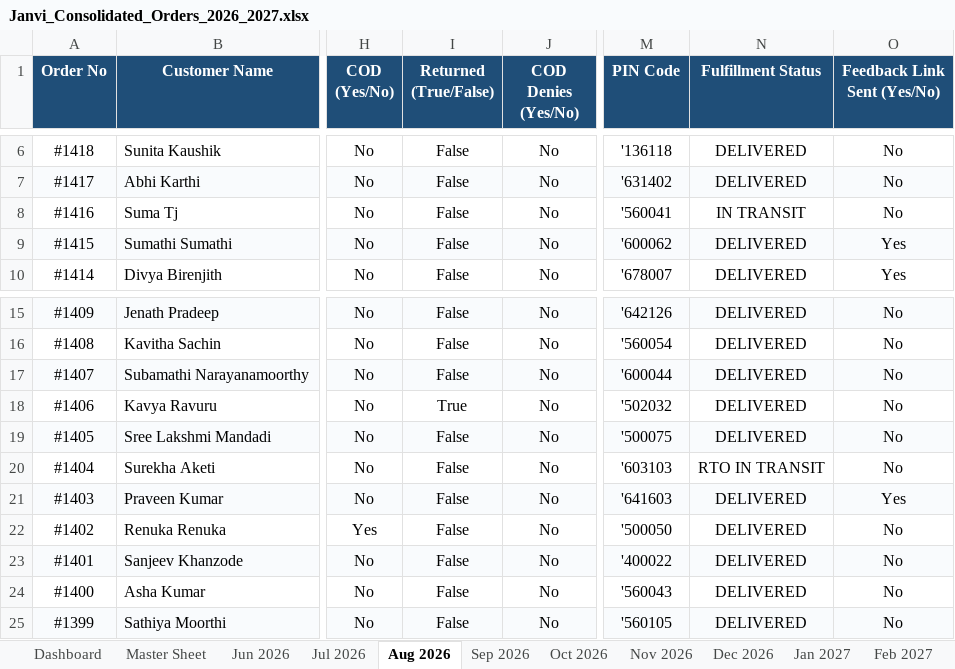
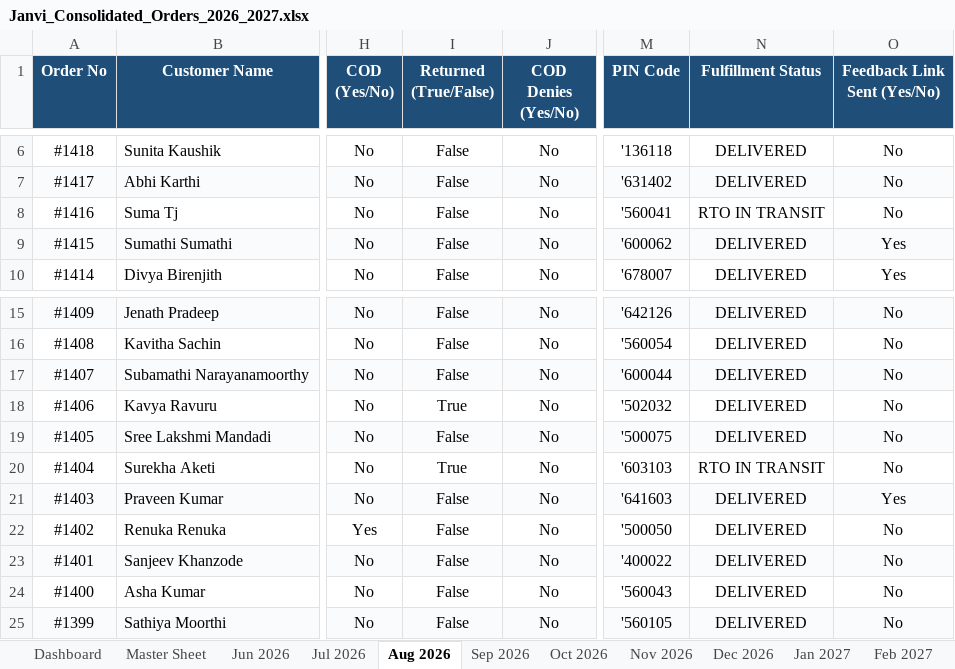
Before and after one commit to nrm-web/JANVI-AIKA-Website-Orders, an Excel workbook: Janvi_Consolidated_Orders_2026_2027.xlsx, sheet Aug 2026, drawn as a sheet; only a part is shown, gaps mark what is left out; values as stored, in another font and other column widths than the file's, no borders; the diff names each change by its address in the sheet, - before the commit and + after, or states it on an @@ line.

```diff
--- a/Janvi_Consolidated_Orders_2026_2027.xlsx (sheet Aug 2026)
+++ b/Janvi_Consolidated_Orders_2026_2027.xlsx (sheet Aug 2026)
-N8 (Fulfillment Status): IN TRANSIT
+N8 (Fulfillment Status): RTO IN TRANSIT
-I20 (Returned (True/False)): False
+I20 (Returned (True/False)): True
```
Also changed, not shown: sheet Master Sheet, sheet Sep 2026, sheet Dashboard, Janvi_4see_Magic_Dashboard_Master.xlsx, 1 other file.
